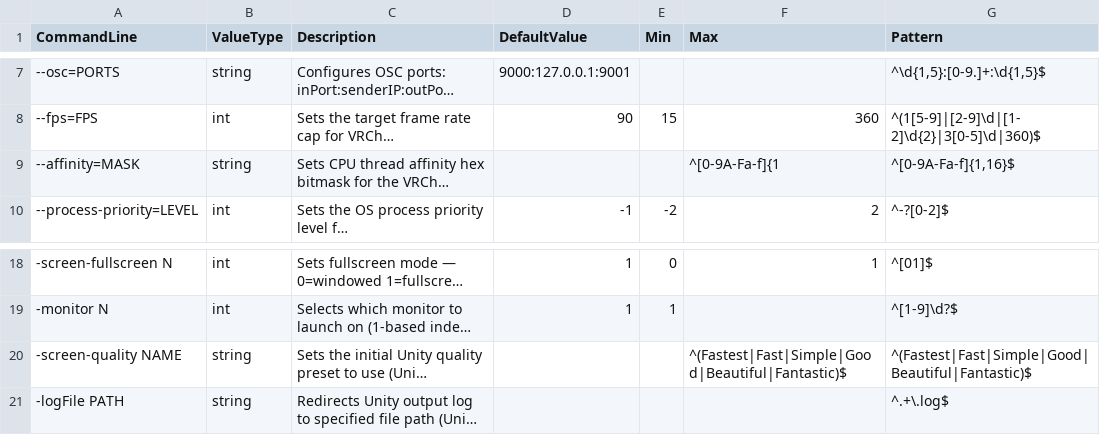
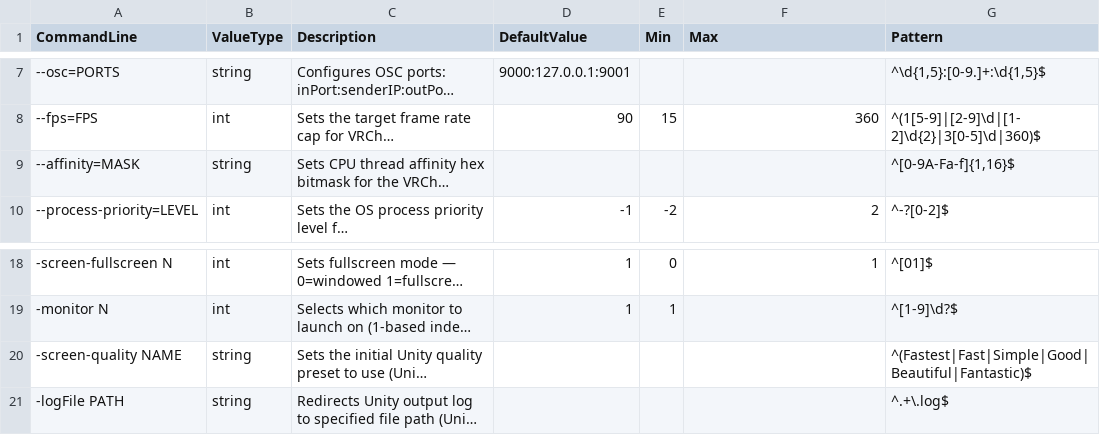
Before and after one commit to Bluscream/VRCOSC-Modules, a CSV file: VRCOSC.Modules/VRChatSettings/Definitions/cmdline.csv, drawn as a sheet; only a part is shown, gaps mark what is left out; long unchanged cells end in …; the diff names each change by its address in the sheet, - before the commit and + after, or states it on an @@ line.

Commit message:
Fix duplicate pattern in -screen-quality NAME row in cmdline.csv

```diff
--- a/VRCOSC.Modules/VRChatSettings/Definitions/cmdline.csv
+++ b/VRCOSC.Modules/VRChatSettings/Definitions/cmdline.csv
-F9 (Max): ^[0-9A-Fa-f]{1
+F9 (Max): (empty)
-F20 (Max): ^(Fastest|Fast|Simple|Good|Beautiful|Fantastic)$
+F20 (Max): (empty)
```
